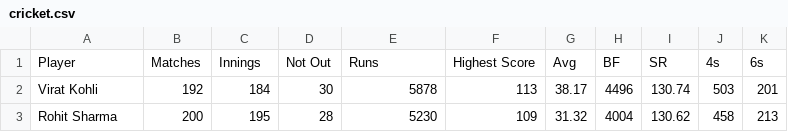
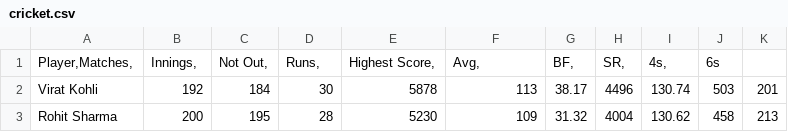
Before and after one commit to BhavyaMammai/Datasets, a CSV file: cricket.csv, drawn as a sheet; only a part is shown; removed rows and columns are numbered as before the commit, all else as after; the diff names each change by its address in the sheet, - before the commit and + after, or states it on an @@ line.

Commit message:
Update cricket.csv

```diff
--- a/cricket.csv
+++ b/cricket.csv
-row 1: Player | Matches | Innings | Not Out | Runs | Highest Score | Avg | BF | SR | 4s | 6s
+row 1: Player,Matches, | Innings, | Not Out, | Runs, | Highest Score, | Avg, | BF, | SR, | 4s, | 6s
```
